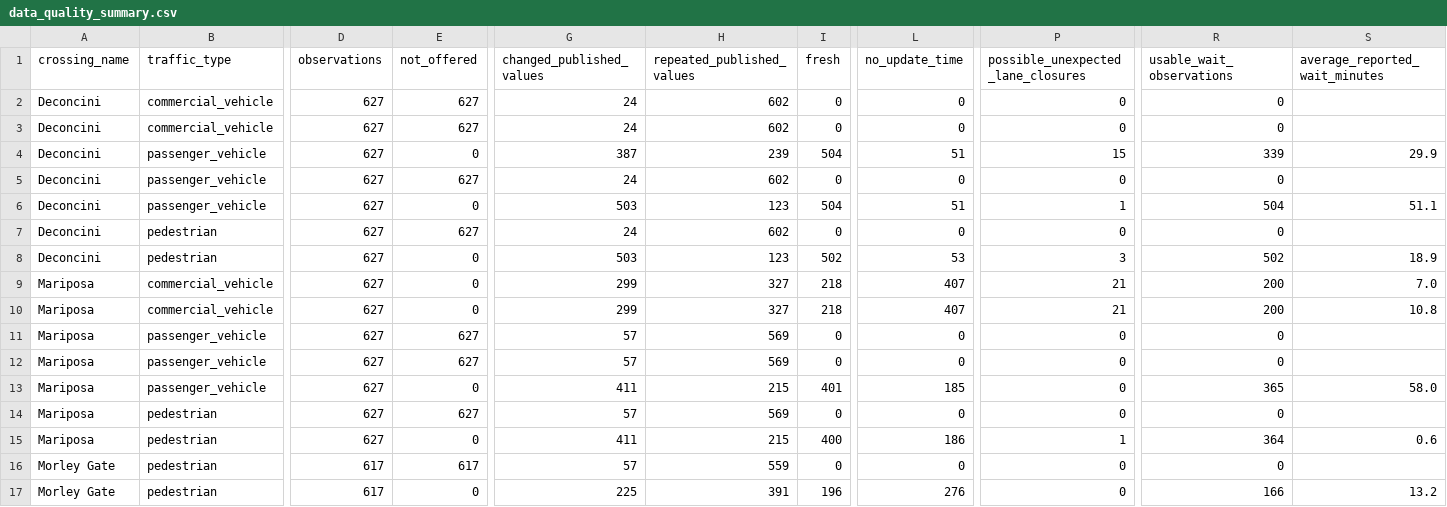
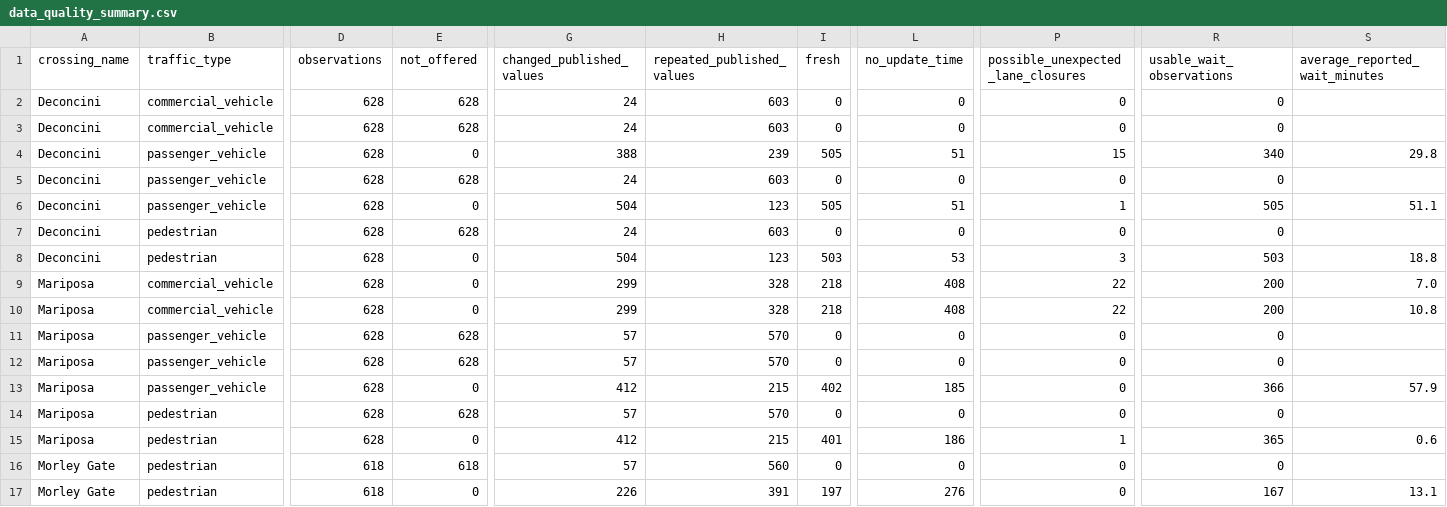
Before and after one commit to marlaconrad/nogales-border-research, a CSV file: reports/data_quality_summary.csv, drawn as a sheet; only a part is shown, gaps mark what is left out; the diff names each change by its address in the sheet, - before the commit and + after, or states it on an @@ line.

```diff
--- a/reports/data_quality_summary.csv
+++ b/reports/data_quality_summary.csv
-D2:D15 (observations): 627
+D2:D15 (observations): 628
-E2:E3 (not_offered): 627
+E2:E3 (not_offered): 628
-H2:H3 (repeated_published_values): 602
+H2:H3 (repeated_published_values): 603
-G4 (changed_published_values): 387
+G4 (changed_published_values): 388
-I4 (fresh): 504
+I4 (fresh): 505
-R4 (usable_wait_observations): 339
+R4 (usable_wait_observations): 340
-S4 (average_reported_wait_minutes): 29.9
+S4 (average_reported_wait_minutes): 29.8
-E5 (not_offered): 627
+E5 (not_offered): 628
-H5 (repeated_published_values): 602
+H5 (repeated_published_values): 603
-G6 (changed_published_values): 503
+G6 (changed_published_values): 504
-I6 (fresh): 504
+I6 (fresh): 505
-R6 (usable_wait_observations): 504
+R6 (usable_wait_observations): 505
-E7 (not_offered): 627
+E7 (not_offered): 628
-H7 (repeated_published_values): 602
+H7 (repeated_published_values): 603
-G8 (changed_published_values): 503
+G8 (changed_published_values): 504
-I8 (fresh): 502
+I8 (fresh): 503
-R8 (usable_wait_observations): 502
+R8 (usable_wait_observations): 503
-S8 (average_reported_wait_minutes): 18.9
+S8 (average_reported_wait_minutes): 18.8
-H9:H10 (repeated_published_values): 327
+H9:H10 (repeated_published_values): 328
-L9:L10 (no_update_time): 407
+L9:L10 (no_update_time): 408
-P9:P10: 21
+P9:P10: 22
-E11:E12 (not_offered): 627
+E11:E12 (not_offered): 628
-H11:H12 (repeated_published_values): 569
+H11:H12 (repeated_published_values): 570
-G13 (changed_published_values): 411
+G13 (changed_published_values): 412
-I13 (fresh): 401
+I13 (fresh): 402
-R13 (usable_wait_observations): 365
+R13 (usable_wait_observations): 366
-S13 (average_reported_wait_minutes): 58.0
+S13 (average_reported_wait_minutes): 57.9
-E14 (not_offered): 627
+E14 (not_offered): 628
-H14 (repeated_published_values): 569
+H14 (repeated_published_values): 570
-G15 (changed_published_values): 411
+G15 (changed_published_values): 412
-I15 (fresh): 400
+I15 (fresh): 401
-R15 (usable_wait_observations): 364
+R15 (usable_wait_observations): 365
-D16:D17 (observations): 617
+D16:D17 (observations): 618
-E16 (not_offered): 617
+E16 (not_offered): 618
-H16 (repeated_published_values): 559
+H16 (repeated_published_values): 560
-G17 (changed_published_values): 225
+G17 (changed_published_values): 226
-I17 (fresh): 196
+I17 (fresh): 197
-R17 (usable_wait_observations): 166
+R17 (usable_wait_observations): 167
-S17 (average_reported_wait_minutes): 13.2
+S17 (average_reported_wait_minutes): 13.1
```
Also changed, not shown: 1 other file.
